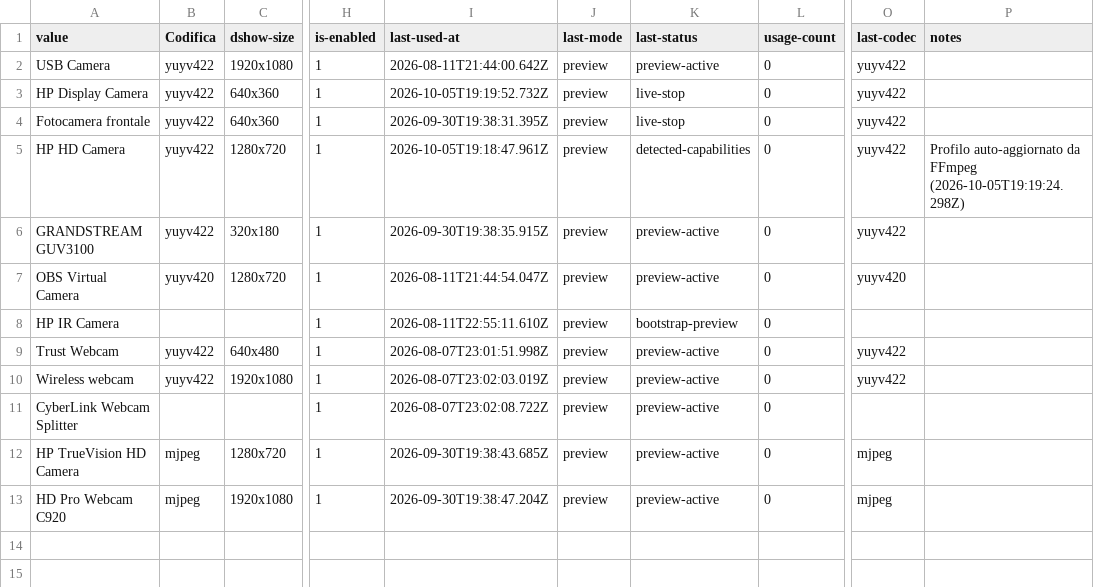
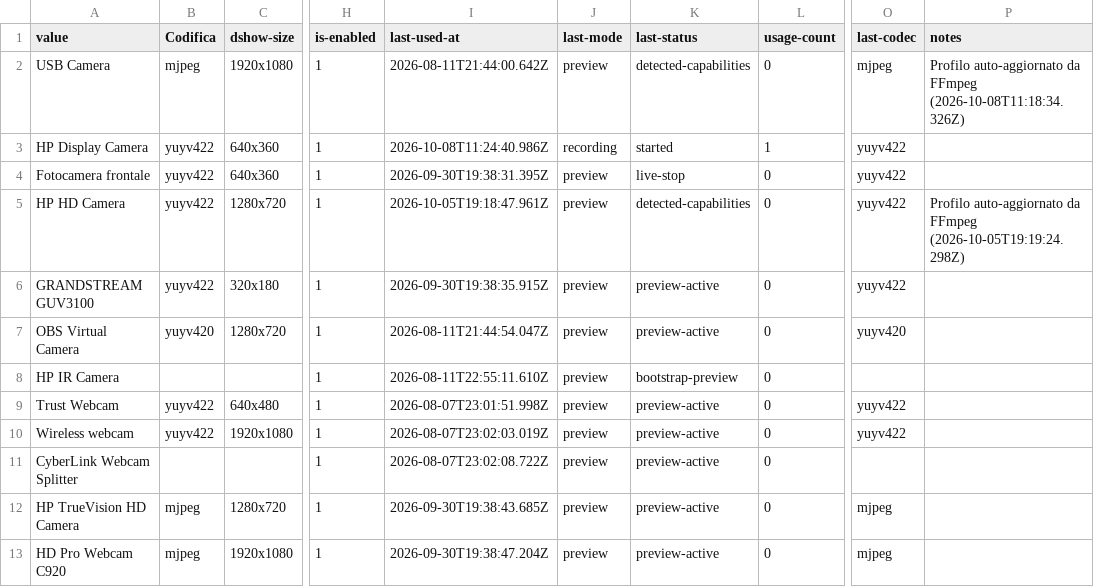
Before and after one commit to 2464200/VSC_Live_Server, a CSV file: Bordero/data/get-camera-name.csv, drawn as a sheet; only a part is shown, gaps mark what is left out; the diff names each change by its address in the sheet, - before the commit and + after, or states it on an @@ line.

```diff
--- a/Bordero/data/get-camera-name.csv
+++ b/Bordero/data/get-camera-name.csv
-B2 (Codifica): yuyv422
+B2 (Codifica): mjpeg
-K2 (last-status): preview-active
+K2 (last-status): detected-capabilities
-O2 (last-codec): yuyv422
+O2 (last-codec): mjpeg
-P2 (notes): (empty)
+P2 (notes): Profilo auto-aggiornato da FFmpeg (2026-10-08T11:18:34.326Z)
-I3 (last-used-at): 2026-10-05T19:19:52.732Z
+I3 (last-used-at): 2026-10-08T11:24:40.986Z
-J3 (last-mode): preview
+J3 (last-mode): recording
-K3 (last-status): live-stop
+K3 (last-status): started
-L3 (usage-count): 0
+L3 (usage-count): 1
```
Also changed, not shown: 6 other files.
